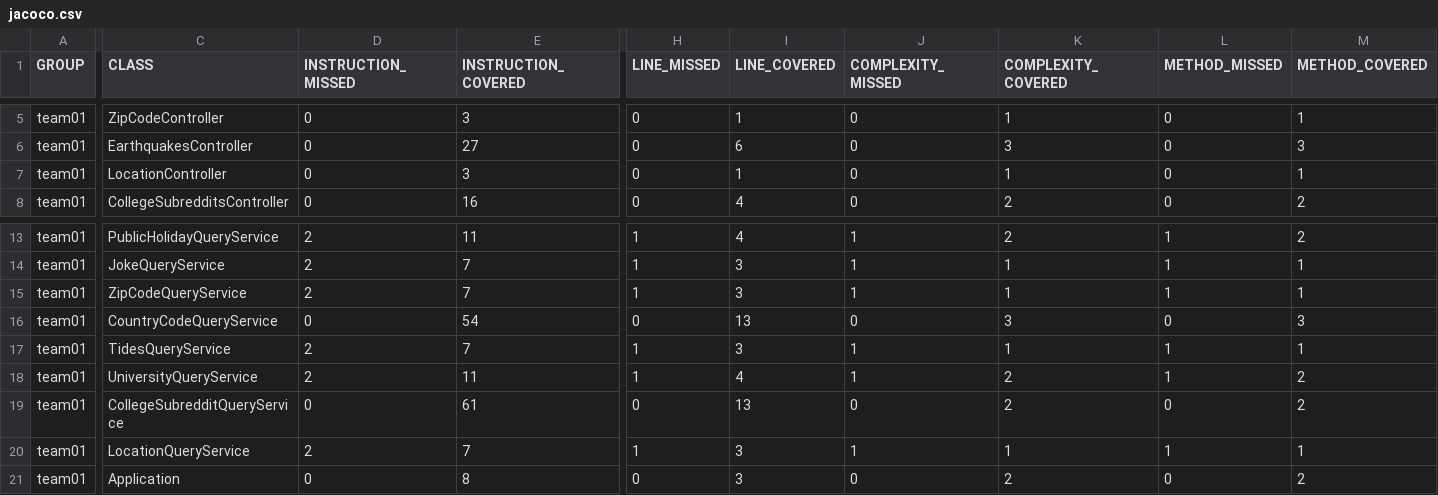
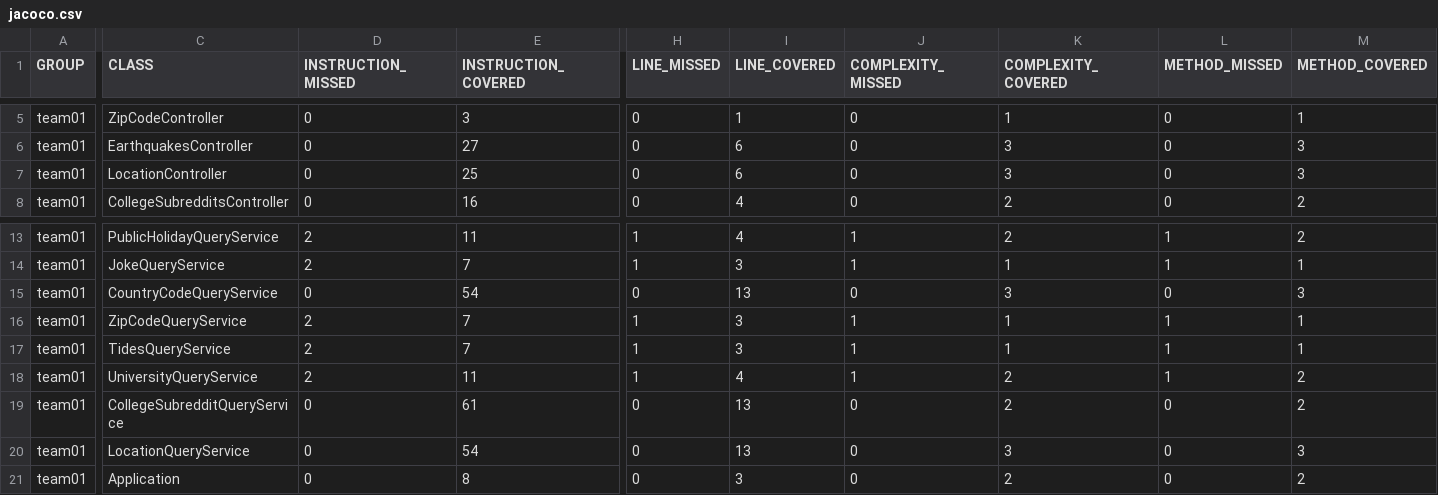
Before and after one commit to ucsb-cs156-w24/team01-w24-4pm-1, a CSV file: jacoco/jacoco.csv, drawn as a sheet; only a part is shown, gaps mark what is left out; the diff names each change by its address in the sheet, - before the commit and + after, or states it on an @@ line.

Commit message:
Deploying to gh-pages from @ ucsb-cs156-w24/team01-w24-4pm-1@9cc6a82b2c7cae730cf3a3a8688636f951520fef 🚀

```diff
--- a/jacoco/jacoco.csv
+++ b/jacoco/jacoco.csv
-E7 (INSTRUCTION_COVERED): 3
+E7 (INSTRUCTION_COVERED): 25
-I7 (LINE_COVERED): 1
+I7 (LINE_COVERED): 6
-K7 (COMPLEXITY_COVERED): 1
+K7 (COMPLEXITY_COVERED): 3
-M7 (METHOD_COVERED): 1
+M7 (METHOD_COVERED): 3
@@ row 16 moved to row 15: team01 @@
-D20 (INSTRUCTION_MISSED): 2
+D20 (INSTRUCTION_MISSED): 0
-E20 (INSTRUCTION_COVERED): 7
+E20 (INSTRUCTION_COVERED): 54
-H20 (LINE_MISSED): 1
+H20 (LINE_MISSED): 0
-I20 (LINE_COVERED): 3
+I20 (LINE_COVERED): 13
-J20 (COMPLEXITY_MISSED): 1
+J20 (COMPLEXITY_MISSED): 0
-K20 (COMPLEXITY_COVERED): 1
+K20 (COMPLEXITY_COVERED): 3
-L20 (METHOD_MISSED): 1
+L20 (METHOD_MISSED): 0
-M20 (METHOD_COVERED): 1
+M20 (METHOD_COVERED): 3
```
Also changed, not shown: 11 other files.
